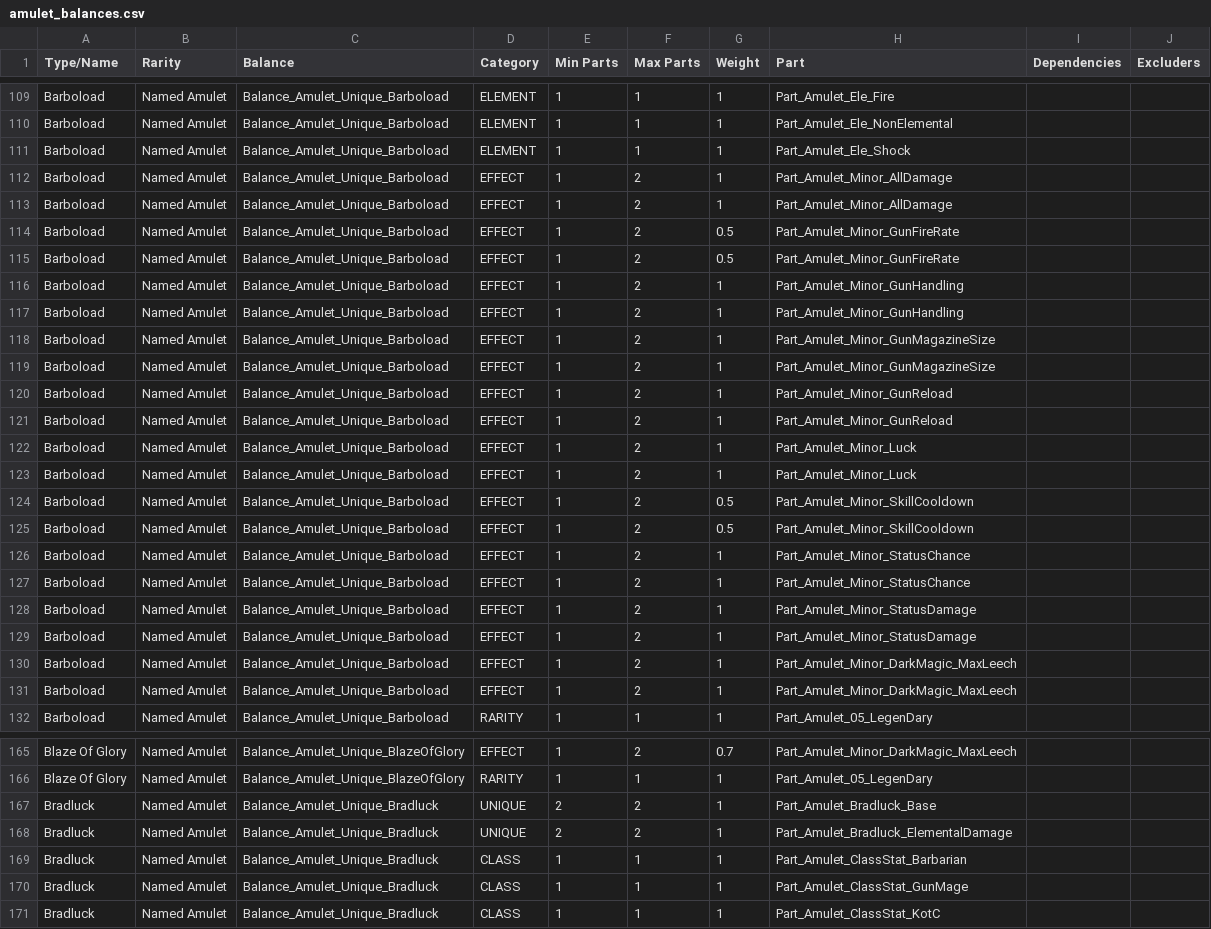
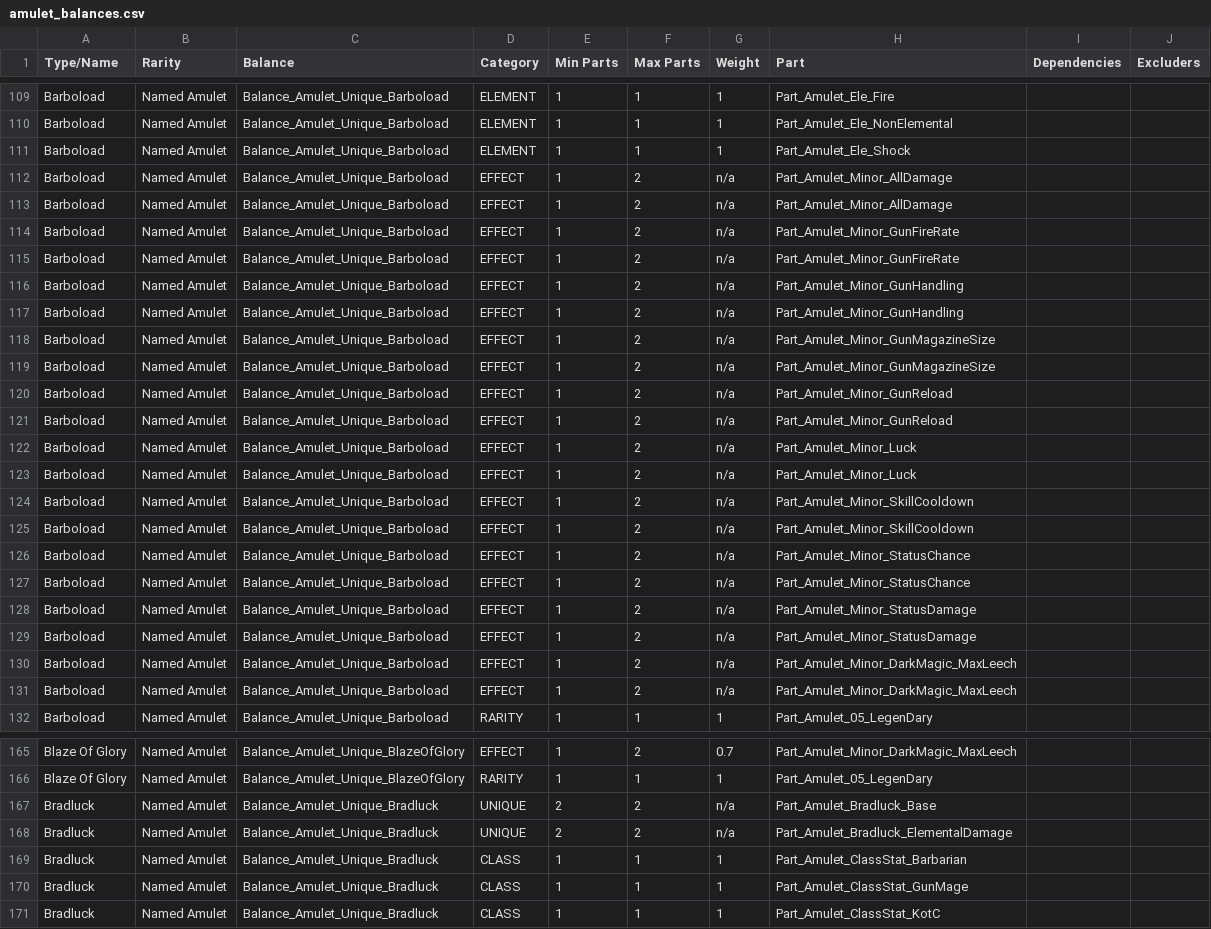
Before and after one commit to BLCM/wlmods, a CSV file: Apocalyptech/dataprocessing/amulet_balances.csv, drawn as a sheet; only a part is shown, gaps mark what is left out; the diff covers the shown part only.

```diff
--- a/Apocalyptech/dataprocessing/amulet_balances.csv
+++ b/Apocalyptech/dataprocessing/amulet_balances.csv
@@ -111,22 +111,22 @@ Barboload,Named Amulet,Balance_Amulet_Unique_Barboload,ELEMENT,1,1,1,Part_Amulet
 Barboload,Named Amulet,Balance_Amulet_Unique_Barboload,ELEMENT,1,1,1,Part_Amulet_Ele_Shock,,
-Barboload,Named Amulet,Balance_Amulet_Unique_Barboload,EFFECT,1,2,1,Part_Amulet_Minor_AllDamage,,
-Barboload,Named Amulet,Balance_Amulet_Unique_Barboload,EFFECT,1,2,1,Part_Amulet_Minor_AllDamage,,
-Barboload,Named Amulet,Balance_Amulet_Unique_Barboload,EFFECT,1,2,0.5,Part_Amulet_Minor_GunFireRate,,
-Barboload,Named Amulet,Balance_Amulet_Unique_Barboload,EFFECT,1,2,0.5,Part_Amulet_Minor_GunFireRate,,
-Barboload,Named Amulet,Balance_Amulet_Unique_Barboload,EFFECT,1,2,1,Part_Amulet_Minor_GunHandling,,
-Barboload,Named Amulet,Balance_Amulet_Unique_Barboload,EFFECT,1,2,1,Part_Amulet_Minor_GunHandling,,
-Barboload,Named Amulet,Balance_Amulet_Unique_Barboload,EFFECT,1,2,1,Part_Amulet_Minor_GunMagazineSize,,
-Barboload,Named Amulet,Balance_Amulet_Unique_Barboload,EFFECT,1,2,1,Part_Amulet_Minor_GunMagazineSize,,
-Barboload,Named Amulet,Balance_Amulet_Unique_Barboload,EFFECT,1,2,1,Part_Amulet_Minor_GunReload,,
-Barboload,Named Amulet,Balance_Amulet_Unique_Barboload,EFFECT,1,2,1,Part_Amulet_Minor_GunReload,,
-Barboload,Named Amulet,Balance_Amulet_Unique_Barboload,EFFECT,1,2,1,Part_Amulet_Minor_Luck,,
-Barboload,Named Amulet,Balance_Amulet_Unique_Barboload,EFFECT,1,2,1,Part_Amulet_Minor_Luck,,
-Barboload,Named Amulet,Balance_Amulet_Unique_Barboload,EFFECT,1,2,0.5,Part_Amulet_Minor_SkillCooldown,,
-Barboload,Named Amulet,Balance_Amulet_Unique_Barboload,EFFECT,1,2,0.5,Part_Amulet_Minor_SkillCooldown,,
-Barboload,Named Amulet,Balance_Amulet_Unique_Barboload,EFFECT,1,2,1,Part_Amulet_Minor_StatusChance,,
-Barboload,Named Amulet,Balance_Amulet_Unique_Barboload,EFFECT,1,2,1,Part_Amulet_Minor_StatusChance,,
-Barboload,Named Amulet,Balance_Amulet_Unique_Barboload,EFFECT,1,2,1,Part_Amulet_Minor_StatusDamage,,
-Barboload,Named Amulet,Balance_Amulet_Unique_Barboload,EFFECT,1,2,1,Part_Amulet_Minor_StatusDamage,,
-Barboload,Named Amulet,Balance_Amulet_Unique_Barboload,EFFECT,1,2,1,Part_Amulet_Minor_DarkMagic_MaxLeech,,
-Barboload,Named Amulet,Balance_Amulet_Unique_Barboload,EFFECT,1,2,1,Part_Amulet_Minor_DarkMagic_MaxLeech,,
+Barboload,Named Amulet,Balance_Amulet_Unique_Barboload,EFFECT,1,2,n/a,Part_Amulet_Minor_AllDamage,,
+Barboload,Named Amulet,Balance_Amulet_Unique_Barboload,EFFECT,1,2,n/a,Part_Amulet_Minor_AllDamage,,
+Barboload,Named Amulet,Balance_Amulet_Unique_Barboload,EFFECT,1,2,n/a,Part_Amulet_Minor_GunFireRate,,
+Barboload,Named Amulet,Balance_Amulet_Unique_Barboload,EFFECT,1,2,n/a,Part_Amulet_Minor_GunFireRate,,
+Barboload,Named Amulet,Balance_Amulet_Unique_Barboload,EFFECT,1,2,n/a,Part_Amulet_Minor_GunHandling,,
+Barboload,Named Amulet,Balance_Amulet_Unique_Barboload,EFFECT,1,2,n/a,Part_Amulet_Minor_GunHandling,,
+Barboload,Named Amulet,Balance_Amulet_Unique_Barboload,EFFECT,1,2,n/a,Part_Amulet_Minor_GunMagazineSize,,
+Barboload,Named Amulet,Balance_Amulet_Unique_Barboload,EFFECT,1,2,n/a,Part_Amulet_Minor_GunMagazineSize,,
+Barboload,Named Amulet,Balance_Amulet_Unique_Barboload,EFFECT,1,2,n/a,Part_Amulet_Minor_GunReload,,
+Barboload,Named Amulet,Balance_Amulet_Unique_Barboload,EFFECT,1,2,n/a,Part_Amulet_Minor_GunReload,,
+Barboload,Named Amulet,Balance_Amulet_Unique_Barboload,EFFECT,1,2,n/a,Part_Amulet_Minor_Luck,,
+Barboload,Named Amulet,Balance_Amulet_Unique_Barboload,EFFECT,1,2,n/a,Part_Amulet_Minor_Luck,,
+Barboload,Named Amulet,Balance_Amulet_Unique_Barboload,EFFECT,1,2,n/a,Part_Amulet_Minor_SkillCooldown,,
+Barboload,Named Amulet,Balance_Amulet_Unique_Barboload,EFFECT,1,2,n/a,Part_Amulet_Minor_SkillCooldown,,
+Barboload,Named Amulet,Balance_Amulet_Unique_Barboload,EFFECT,1,2,n/a,Part_Amulet_Minor_StatusChance,,
+Barboload,Named Amulet,Balance_Amulet_Unique_Barboload,EFFECT,1,2,n/a,Part_Amulet_Minor_StatusChance,,
+Barboload,Named Amulet,Balance_Amulet_Unique_Barboload,EFFECT,1,2,n/a,Part_Amulet_Minor_StatusDamage,,
+Barboload,Named Amulet,Balance_Amulet_Unique_Barboload,EFFECT,1,2,n/a,Part_Amulet_Minor_StatusDamage,,
+Barboload,Named Amulet,Balance_Amulet_Unique_Barboload,EFFECT,1,2,n/a,Part_Amulet_Minor_DarkMagic_MaxLeech,,
+Barboload,Named Amulet,Balance_Amulet_Unique_Barboload,EFFECT,1,2,n/a,Part_Amulet_Minor_DarkMagic_MaxLeech,,
 Barboload,Named Amulet,Balance_Amulet_Unique_Barboload,RARITY,1,1,1,Part_Amulet_05_LegenDary,,
@@ -166,4 +166,4 @@ Blaze Of Glory,Named Amulet,Balance_Amulet_Unique_BlazeOfGlory,EFFECT,1,2,0.7,Pa
 Blaze Of Glory,Named Amulet,Balance_Amulet_Unique_BlazeOfGlory,RARITY,1,1,1,Part_Amulet_05_LegenDary,,
-Bradluck,Named Amulet,Balance_Amulet_Unique_Bradluck,UNIQUE,2,2,1,Part_Amulet_Bradluck_Base,,
-Bradluck,Named Amulet,Balance_Amulet_Unique_Bradluck,UNIQUE,2,2,1,Part_Amulet_Bradluck_ElementalDamage,,
+Bradluck,Named Amulet,Balance_Amulet_Unique_Bradluck,UNIQUE,2,2,n/a,Part_Amulet_Bradluck_Base,,
+Bradluck,Named Amulet,Balance_Amulet_Unique_Bradluck,UNIQUE,2,2,n/a,Part_Amulet_Bradluck_ElementalDamage,,
 Bradluck,Named Amulet,Balance_Amulet_Unique_Bradluck,CLASS,1,1,1,Part_Amulet_ClassStat_Barbarian,,
```
Also changed, not shown: 42 edited cells elsewhere in this file, Apocalyptech/dataprocessing/gun_balances.csv, Apocalyptech/dataprocessing/melee_balances.csv, 4 other files.
